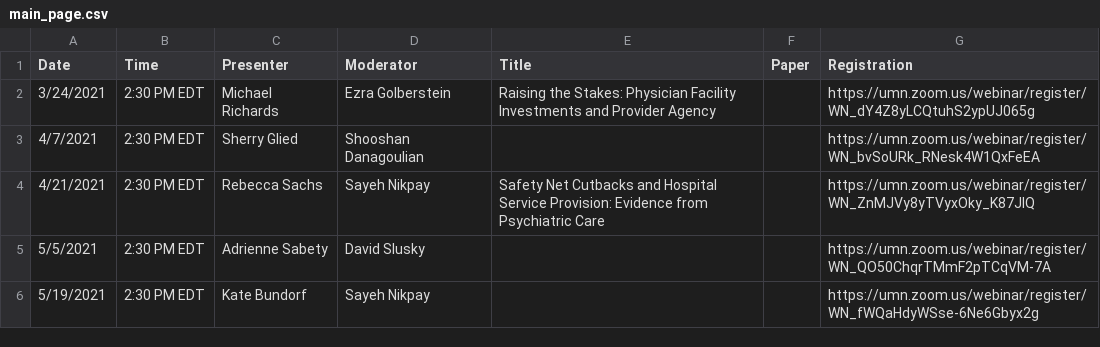
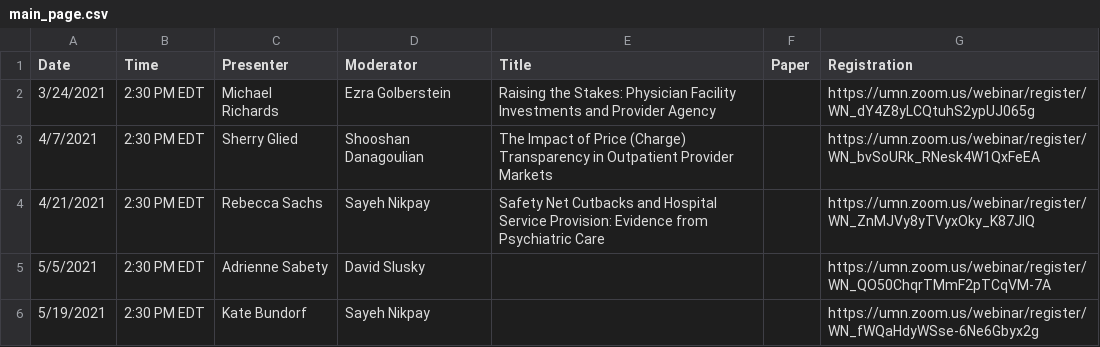
Before and after one commit to ernbilen/EHEC-website, a CSV file: _data/main_page.csv, drawn as a sheet.

```diff
--- a/_data/main_page.csv
+++ b/_data/main_page.csv
@@ -2,3 +2,3 @@ Date,Time,Presenter,Moderator,Title,Paper,Registration
 3/24/2021,2:30 PM EDT,Michael Richards,Ezra Golberstein,Raising the Stakes: Physician Facility Investments and Provider Agency,,https://umn.zoom.us/webinar/register/WN_dY4Z8yLCQtuhS2ypUJ065g
-4/7/2021,2:30 PM EDT,Sherry Glied,Shooshan Danagoulian,,,https://umn.zoom.us/webinar/register/WN_bvSoURk_RNesk4W1QxFeEA
+4/7/2021,2:30 PM EDT,Sherry Glied,Shooshan Danagoulian,The Impact of Price (Charge) Transparency in Outpatient Provider Markets,,https://umn.zoom.us/webinar/register/WN_bvSoURk_RNesk4W1QxFeEA
 4/21/2021,2:30 PM EDT,Rebecca Sachs,Sayeh Nikpay,Safety Net Cutbacks and Hospital Service Provision: Evidence from Psychiatric Care,,https://umn.zoom.us/webinar/register/WN_ZnMJVy8yTVyxOky_K87JlQ
```
Also changed, not shown: _data/schedule.csv, 1 other file.
